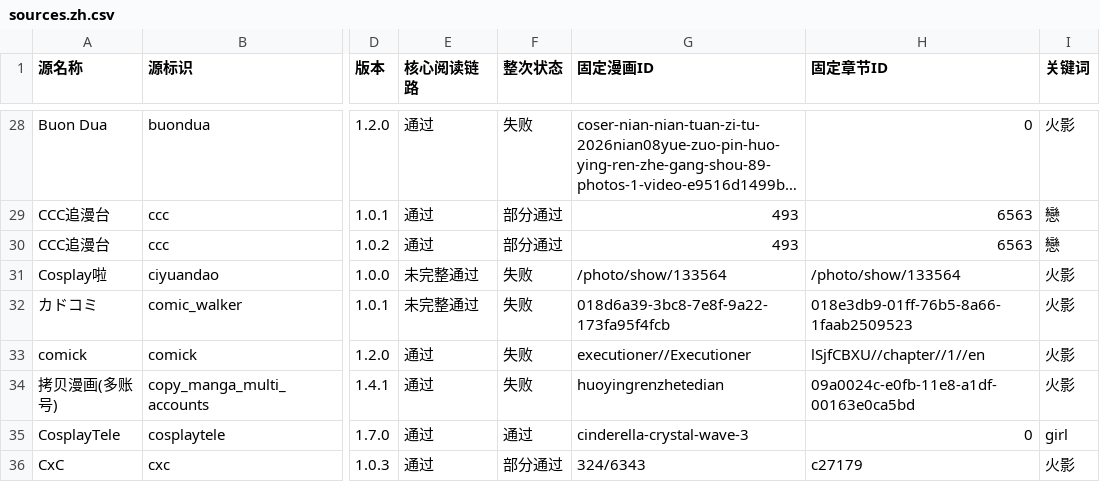
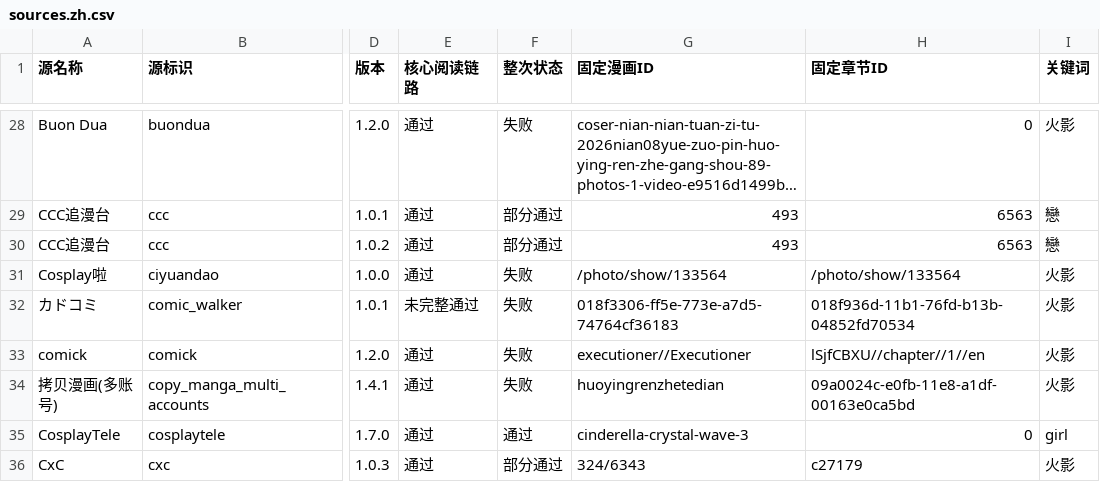
Before and after one commit to laincat/vensrc, a CSV file: data/sources.zh.csv, drawn as a sheet; only a part is shown, gaps mark what is left out; long unchanged cells end in …; the diff covers the shown part only; the diff names each change by its address in the sheet, - before the commit and + after, or states it on an @@ line.

```diff
--- a/data/sources.zh.csv
+++ b/data/sources.zh.csv
-E31 (核心阅读链路): 未完整通过
+E31 (核心阅读链路): 通过
-G32 (固定漫画ID): 018d6a39-3bc8-7e8f-9a22-173fa95f4fcb
+G32 (固定漫画ID): 018f3306-ff5e-773e-a7d5-74764cf36183
-H32 (固定章节ID): 018e3db9-01ff-76b5-8a66-1faab2509523
+H32 (固定章节ID): 018f936d-11b1-76fd-b13b-04852fd70534
```
Also changed, not shown: 30 edited cells elsewhere in this file, data/client-compatibility.zh.csv, 13 other files.
